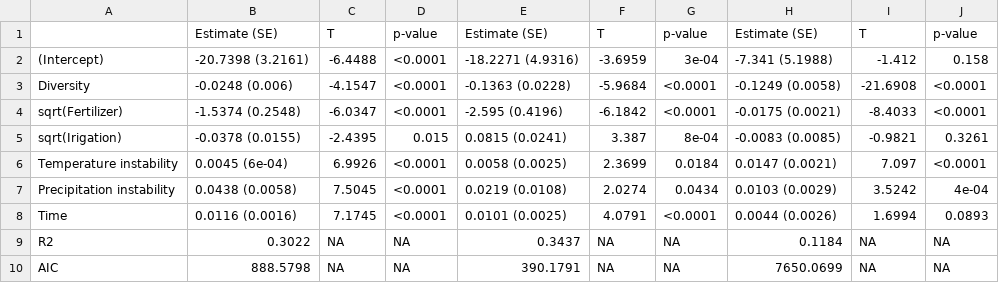
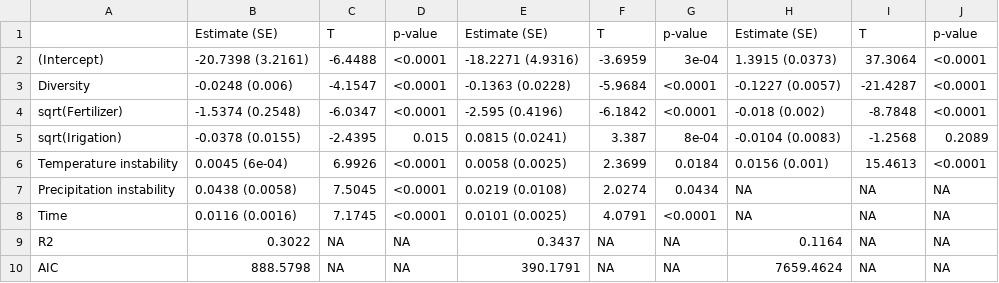
Before and after one commit to legli/AgriculturalStabilityScales, a CSV file: results/TableS1.csv, drawn as a sheet.

```diff
--- a/results/TableS1.csv
+++ b/results/TableS1.csv
@@ -1,10 +1,10 @@
 "","Estimate (SE)","T","p-value","Estimate (SE)","T","p-value","Estimate (SE)","T","p-value"
-"(Intercept)","-20.7398 (3.2161)",-6.4488,"<0.0001","-18.2271 (4.9316)",-3.6959,"3e-04","-7.341 (5.1988)",-1.412,"0.158"
-"Diversity","-0.0248 (0.006)",-4.1547,"<0.0001","-0.1363 (0.0228)",-5.9684,"<0.0001","-0.1249 (0.0058)",-21.6908,"<0.0001"
-"sqrt(Fertilizer)","-1.5374 (0.2548)",-6.0347,"<0.0001","-2.595 (0.4196)",-6.1842,"<0.0001","-0.0175 (0.0021)",-8.4033,"<0.0001"
-"sqrt(Irigation)","-0.0378 (0.0155)",-2.4395,"0.015","0.0815 (0.0241)",3.387,"8e-04","-0.0083 (0.0085)",-0.9821,"0.3261"
-"Temperature instability","0.0045 (6e-04)",6.9926,"<0.0001","0.0058 (0.0025)",2.3699,"0.0184","0.0147 (0.0021)",7.097,"<0.0001"
-"Precipitation instability","0.0438 (0.0058)",7.5045,"<0.0001","0.0219 (0.0108)",2.0274,"0.0434","0.0103 (0.0029)",3.5242,"4e-04"
-"Time","0.0116 (0.0016)",7.1745,"<0.0001","0.0101 (0.0025)",4.0791,"<0.0001","0.0044 (0.0026)",1.6994,"0.0893"
-"R2","0.3022",NA,NA,"0.3437",NA,NA,"0.1184",NA,NA
-"AIC","888.5798",NA,NA,"390.1791",NA,NA,"7650.0699",NA,NA
+"(Intercept)","-20.7398 (3.2161)",-6.4488,"<0.0001","-18.2271 (4.9316)",-3.6959,"3e-04","1.3915 (0.0373)",37.3064,"<0.0001"
+"Diversity","-0.0248 (0.006)",-4.1547,"<0.0001","-0.1363 (0.0228)",-5.9684,"<0.0001","-0.1227 (0.0057)",-21.4287,"<0.0001"
+"sqrt(Fertilizer)","-1.5374 (0.2548)",-6.0347,"<0.0001","-2.595 (0.4196)",-6.1842,"<0.0001","-0.018 (0.002)",-8.7848,"<0.0001"
+"sqrt(Irigation)","-0.0378 (0.0155)",-2.4395,"0.015","0.0815 (0.0241)",3.387,"8e-04","-0.0104 (0.0083)",-1.2568,"0.2089"
+"Temperature instability","0.0045 (6e-04)",6.9926,"<0.0001","0.0058 (0.0025)",2.3699,"0.0184","0.0156 (0.001)",15.4613,"<0.0001"
+"Precipitation instability","0.0438 (0.0058)",7.5045,"<0.0001","0.0219 (0.0108)",2.0274,"0.0434",NA,NA,NA
+"Time","0.0116 (0.0016)",7.1745,"<0.0001","0.0101 (0.0025)",4.0791,"<0.0001",NA,NA,NA
+"R2","0.3022",NA,NA,"0.3437",NA,NA,"0.1164",NA,NA
+"AIC","888.5798",NA,NA,"390.1791",NA,NA,"7659.4624",NA,NA
```
Also changed, not shown: results/TableS2.csv, 1 other file.
